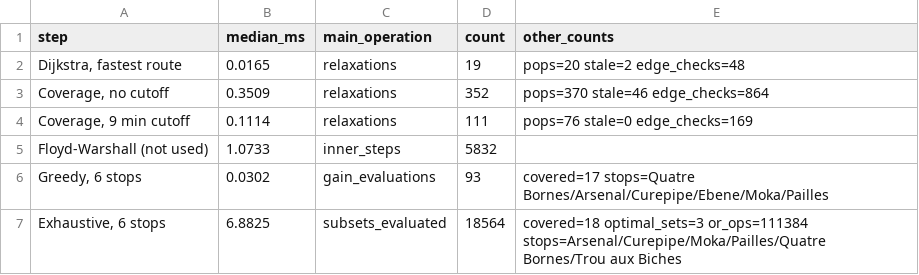
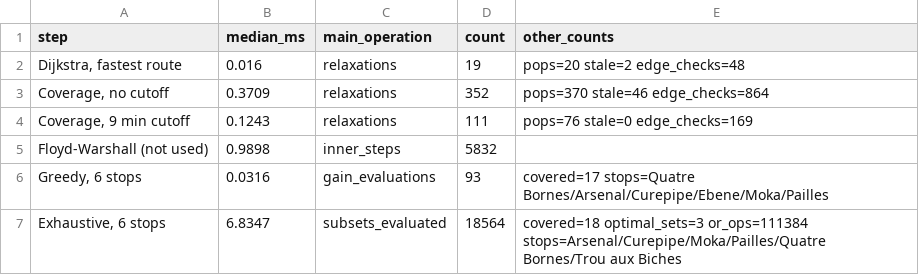
Before and after one commit to sumailasherif/DSA_Final-project-Q2, a CSV file: results/real_network_results.csv, drawn as a sheet.

```diff
--- a/results/real_network_results.csv
+++ b/results/real_network_results.csv
@@ -1,7 +1,7 @@
 step,median_ms,main_operation,count,other_counts
-"Dijkstra, fastest route",0.0165,relaxations,19,pops=20 stale=2 edge_checks=48
-"Coverage, no cutoff",0.3509,relaxations,352,pops=370 stale=46 edge_checks=864
-"Coverage, 9 min cutoff",0.1114,relaxations,111,pops=76 stale=0 edge_checks=169
-Floyd-Warshall (not used),1.0733,inner_steps,5832,
-"Greedy, 6 stops",0.0302,gain_evaluations,93,covered=17 stops=Quatre Bornes/Arsenal/Curepipe/Ebene/Moka/Pailles
-"Exhaustive, 6 stops",6.8825,subsets_evaluated,18564,covered=18 optimal_sets=3 or_ops=111384 stops=Arsenal/Curepipe/Moka/Pailles/Quatre Bornes/Trou aux Biches
+"Dijkstra, fastest route",0.016,relaxations,19,pops=20 stale=2 edge_checks=48
+"Coverage, no cutoff",0.3709,relaxations,352,pops=370 stale=46 edge_checks=864
+"Coverage, 9 min cutoff",0.1243,relaxations,111,pops=76 stale=0 edge_checks=169
+Floyd-Warshall (not used),0.9898,inner_steps,5832,
+"Greedy, 6 stops",0.0316,gain_evaluations,93,covered=17 stops=Quatre Bornes/Arsenal/Curepipe/Ebene/Moka/Pailles
+"Exhaustive, 6 stops",6.8347,subsets_evaluated,18564,covered=18 optimal_sets=3 or_ops=111384 stops=Arsenal/Curepipe/Moka/Pailles/Quatre Bornes/Trou aux Biches
```
Also changed, not shown: results/scaling_fixed_k.csv, results/scaling_growing_k.csv, 6 other files.
